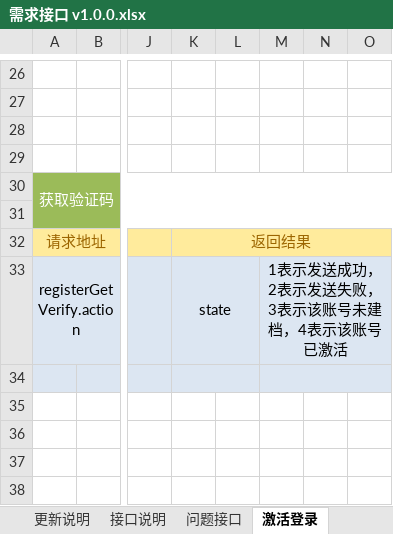
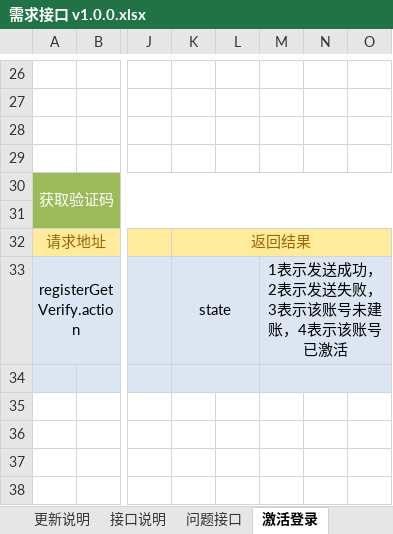
Before and after one commit to QM-Developers/store_v1.1.1, an Excel workbook: 需求分析/接口文档/客户/需求接口 v1.0.0.xlsx, sheet 激活登录, drawn as a sheet; only a part is shown, gaps mark what is left out; values as stored, in another font and other column widths than the file's, no borders; the diff names each change by its address in the sheet, - before the commit and + after, or states it on an @@ line.

```diff
--- a/需求分析/接口文档/客户/需求接口 v1.0.0.xlsx (sheet 激活登录)
+++ b/需求分析/接口文档/客户/需求接口 v1.0.0.xlsx (sheet 激活登录)
-M33: 1表示发送成功，2表示发送失败，3表示该账号未建档，4表示该账号已激活
+M33: 1表示发送成功，2表示发送失败，3表示该账号未建账，4表示该账号已激活
```
Also changed, not shown: 3 other files.
